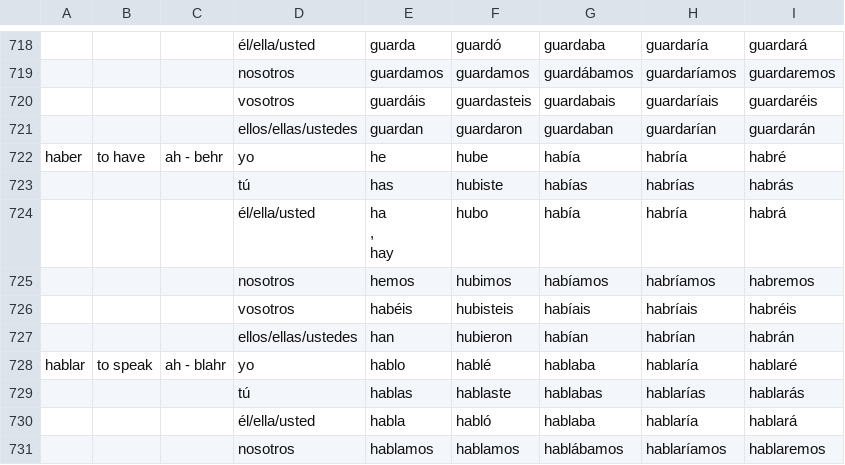
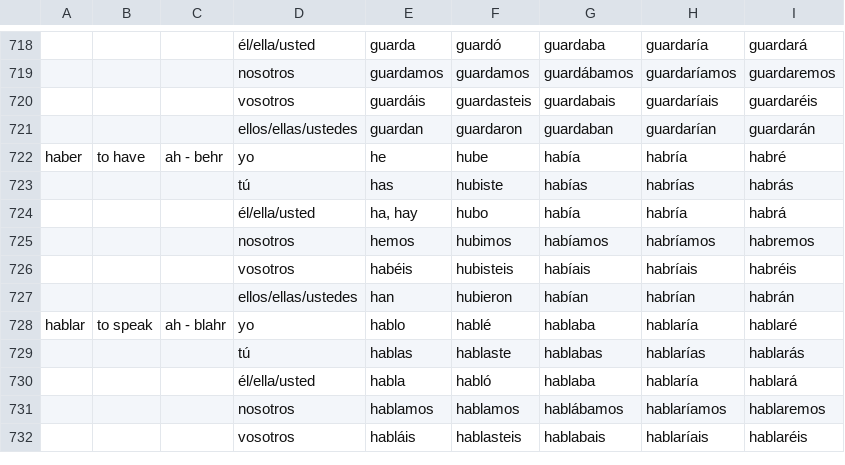
Before and after one commit to cofioapp/spanish-verbs-data, a CSV file: 265-flashcards.csv, drawn as a sheet; only a part is shown, gaps mark what is left out; the shorter side is filled out with more unchanged rows.

Commit message:
Add files via upload

```diff
--- a/265-flashcards.csv
+++ b/265-flashcards.csv
@@ -723,5 +723,3 @@ haber,to have,ah - behr,yo,he,hube,había,habría,habré
 ,,,tú,has,hubiste,habías,habrías,habrás
-,,,él/ella/usted,"ha
-,
-hay",hubo,había,habría,habrá
+,,,él/ella/usted,"ha, hay",hubo,había,habría,habrá
 ,,,nosotros,hemos,hubimos,habíamos,habríamos,habremos
```
